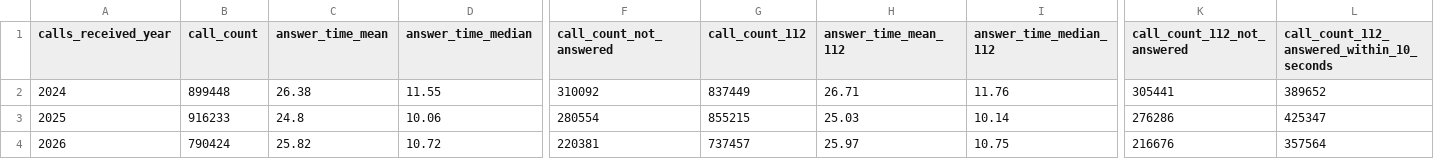
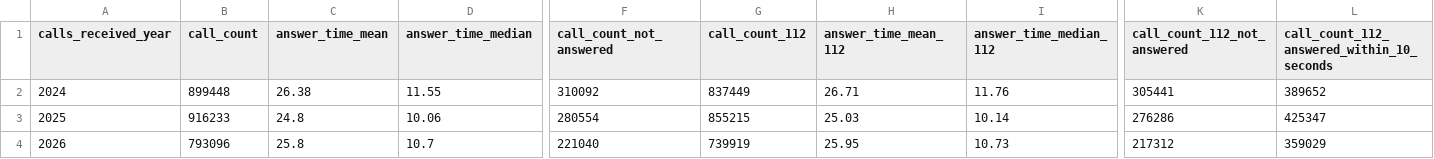
Before and after one commit to Berliner-Feuerwehr/BF-Open-Data, a CSV file: Datasets/Daily_Data/BFw_call_data_yearly.csv, drawn as a sheet; only a part is shown, gaps mark what is left out; the diff covers the shown part only; the diff names each change by its address in the sheet, - before the commit and + after, or states it on an @@ line.

```diff
--- a/Datasets/Daily_Data/BFw_call_data_yearly.csv
+++ b/Datasets/Daily_Data/BFw_call_data_yearly.csv
-B4 (call_count): 790424
+B4 (call_count): 793096
-C4 (answer_time_mean): 25.82
+C4 (answer_time_mean): 25.8
-D4 (answer_time_median): 10.72
+D4 (answer_time_median): 10.7
-F4 (call_count_not_answered): 220381
+F4 (call_count_not_answered): 221040
-G4 (call_count_112): 737457
+G4 (call_count_112): 739919
-H4 (answer_time_mean_112): 25.97
+H4 (answer_time_mean_112): 25.95
-I4 (answer_time_median_112): 10.75
+I4 (answer_time_median_112): 10.73
-K4 (call_count_112_not_answered): 216676
+K4 (call_count_112_not_answered): 217312
-L4: 357564
+L4: 359029
```
Also changed, not shown: 1 edited cell elsewhere in this file, Datasets/Daily_Data/BFw_call_data_daily.csv, Datasets/Daily_Data/BFw_call_data_monthly.csv.
